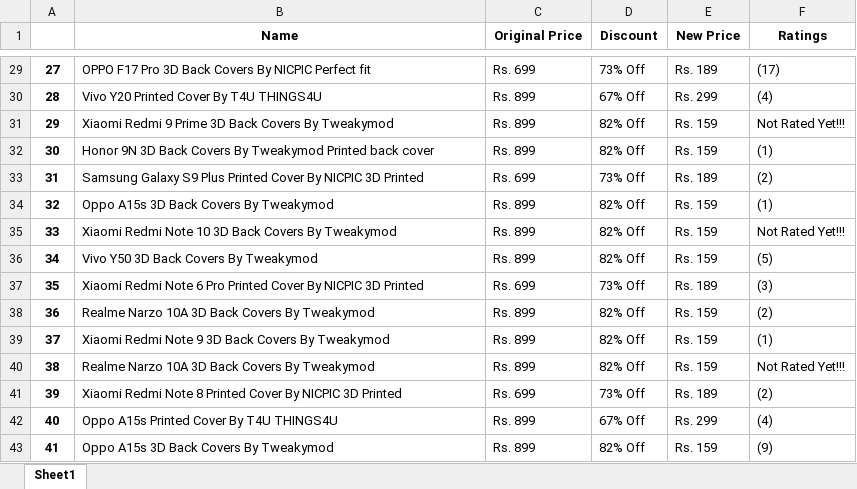
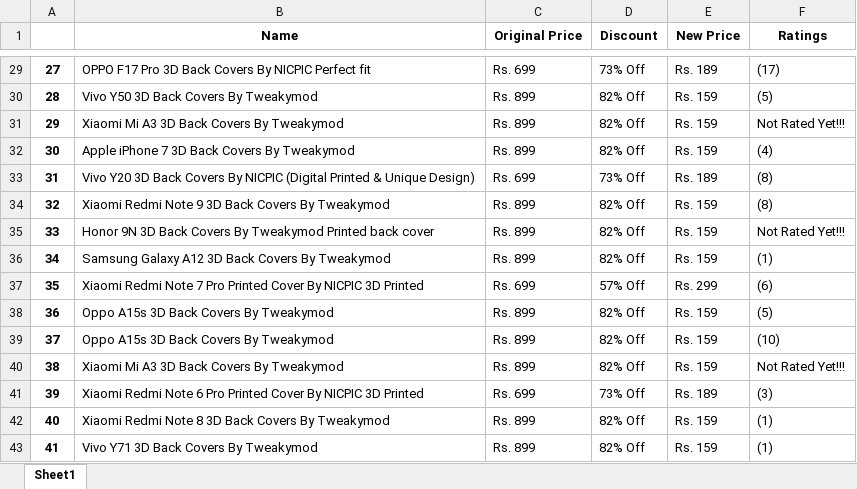
Before and after one commit to TAGV/AutomationTesting, an Excel workbook: Projects/Scrape_Results.xlsx, sheet Sheet1, drawn as a sheet; only a part is shown, gaps mark what is left out; values as stored, in another font and other column widths than the file's, no borders; the diff covers the shown part only; the diff names each change by its address in the sheet, - before the commit and + after, or states it on an @@ line.

```diff
--- a/Projects/Scrape_Results.xlsx (sheet Sheet1)
+++ b/Projects/Scrape_Results.xlsx (sheet Sheet1)
-B30 (Name): Vivo Y20 Printed Cover By T4U THINGS4U
+B30 (Name): Vivo Y50 3D Back Covers By Tweakymod
-D30 (Discount): 67% Off
+D30 (Discount): 82% Off
-E30 (New Price): Rs. 299
+E30 (New Price): Rs. 159
-F30 (Ratings): (4)
+F30 (Ratings): (5)
-B31 (Name): Xiaomi Redmi 9 Prime 3D Back Covers By Tweakymod
+B31 (Name): Xiaomi Mi A3 3D Back Covers By Tweakymod
-B32 (Name): Honor 9N 3D Back Covers By Tweakymod Printed back cover
+B32 (Name): Apple iPhone 7 3D Back Covers By Tweakymod
-F32 (Ratings): (1)
+F32 (Ratings): (4)
-B33 (Name): Samsung Galaxy S9 Plus Printed Cover By NICPIC 3D Printed
+B33 (Name): Vivo Y20 3D Back Covers By NICPIC (Digital Printed & Unique Design)
-F33 (Ratings): (2)
+F33 (Ratings): (8)
-B34 (Name): Oppo A15s 3D Back Covers By Tweakymod
+B34 (Name): Xiaomi Redmi Note 9 3D Back Covers By Tweakymod
-F34 (Ratings): (1)
+F34 (Ratings): (8)
-B35 (Name): Xiaomi Redmi Note 10 3D Back Covers By Tweakymod
+B35 (Name): Honor 9N 3D Back Covers By Tweakymod Printed back cover
-B36 (Name): Vivo Y50 3D Back Covers By Tweakymod
+B36 (Name): Samsung Galaxy A12 3D Back Covers By Tweakymod
-F36 (Ratings): (5)
+F36 (Ratings): (1)
-B37 (Name): …Redmi Note 6 Pro Printed…
+B37 (Name): …Redmi Note 7 Pro Printed…
-D37 (Discount): 73% Off
+D37 (Discount): 57% Off
-E37 (New Price): Rs. 189
+E37 (New Price): Rs. 299
-F37 (Ratings): (3)
+F37 (Ratings): (6)
-B38 (Name): Realme Narzo 10A 3D Back Covers By Tweakymod
+B38 (Name): Oppo A15s 3D Back Covers By Tweakymod
-F38 (Ratings): (2)
+F38 (Ratings): (5)
-B39 (Name): Xiaomi Redmi Note 9 3D Back Covers By Tweakymod
+B39 (Name): Oppo A15s 3D Back Covers By Tweakymod
-F39 (Ratings): (1)
+F39 (Ratings): (10)
-B40 (Name): Realme Narzo 10A 3D Back Covers By Tweakymod
+B40 (Name): Xiaomi Mi A3 3D Back Covers By Tweakymod
-B41 (Name): …Redmi Note 8 Printed Cover…
+B41 (Name): …Redmi Note 6 Pro Printed Cover…
-F41 (Ratings): (2)
+F41 (Ratings): (3)
-B42 (Name): Oppo A15s Printed Cover By T4U THINGS4U
+B42 (Name): Xiaomi Redmi Note 8 3D Back Covers By Tweakymod
-D42 (Discount): 67% Off
+D42 (Discount): 82% Off
-E42 (New Price): Rs. 299
+E42 (New Price): Rs. 159
-F42 (Ratings): (4)
+F42 (Ratings): (1)
-B43 (Name): Oppo A15s 3D Back Covers By Tweakymod
+B43 (Name): Vivo Y71 3D Back Covers By Tweakymod
-F43 (Ratings): (9)
+F43 (Ratings): (1)
```
Also changed, not shown: 691 edited cells elsewhere in this sheet.
